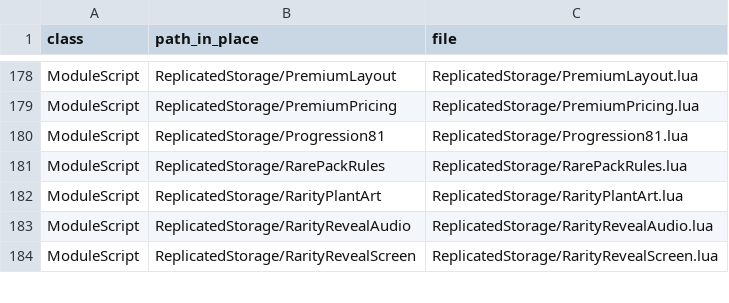
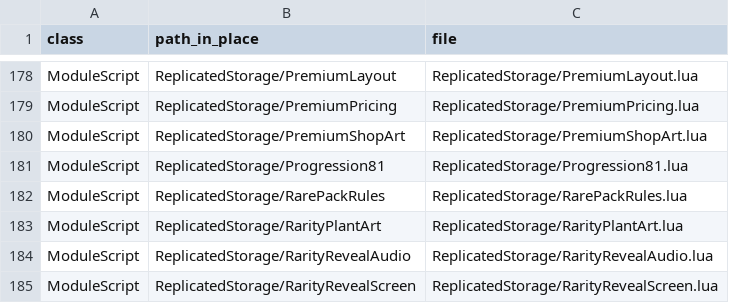
Before and after one commit to vbd4j4tt9s-alt/tmz, a TSV file: src/MANIFEST.tsv, drawn as a sheet; only a part is shown, gaps mark what is left out.

```diff
--- a/src/MANIFEST.tsv
+++ b/src/MANIFEST.tsv
@@ -179,2 +179,3 @@ ModuleScript	ReplicatedStorage/PremiumLayout	ReplicatedStorage/PremiumLayout.lua
 ModuleScript	ReplicatedStorage/PremiumPricing	ReplicatedStorage/PremiumPricing.lua
+ModuleScript	ReplicatedStorage/PremiumShopArt	ReplicatedStorage/PremiumShopArt.lua
 ModuleScript	ReplicatedStorage/Progression81	ReplicatedStorage/Progression81.lua
```
Also changed, not shown: 32 other files.
